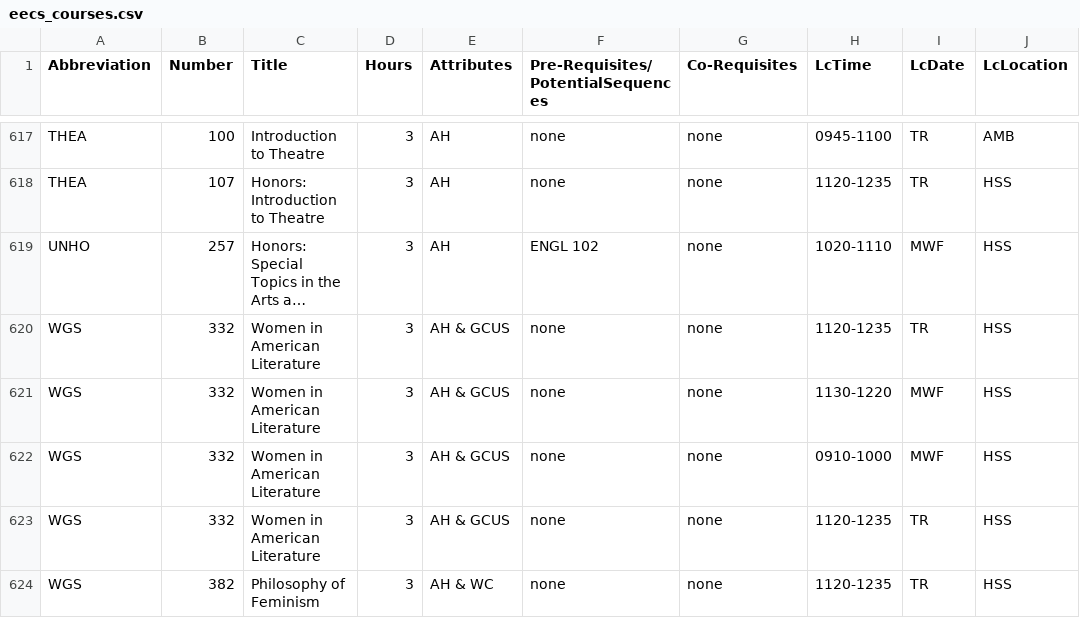
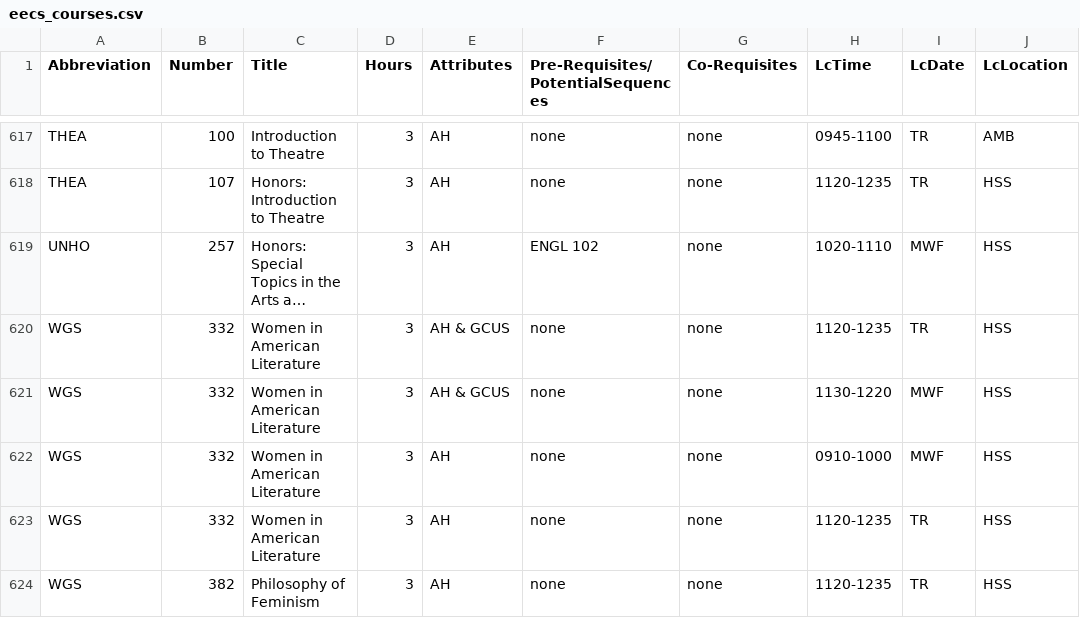
Before and after one commit to dlong37/UTK-Class-Scheduling-Assistant, a CSV file: backend/courses_generator/eecs_courses.csv, drawn as a sheet; only a part is shown, gaps mark what is left out; long unchanged cells end in …; the diff names each change by its address in the sheet, - before the commit and + after, or states it on an @@ line.

```diff
--- a/backend/courses_generator/eecs_courses.csv
+++ b/backend/courses_generator/eecs_courses.csv
-E622:E623 (Attributes): AH & GCUS
+E622:E623 (Attributes): AH
-E624 (Attributes): AH & WC
+E624 (Attributes): AH
```
Also changed, not shown: backend/c_code/eecs_courses.csv, backend/c_code/major_courses.csv, 4 other files.
